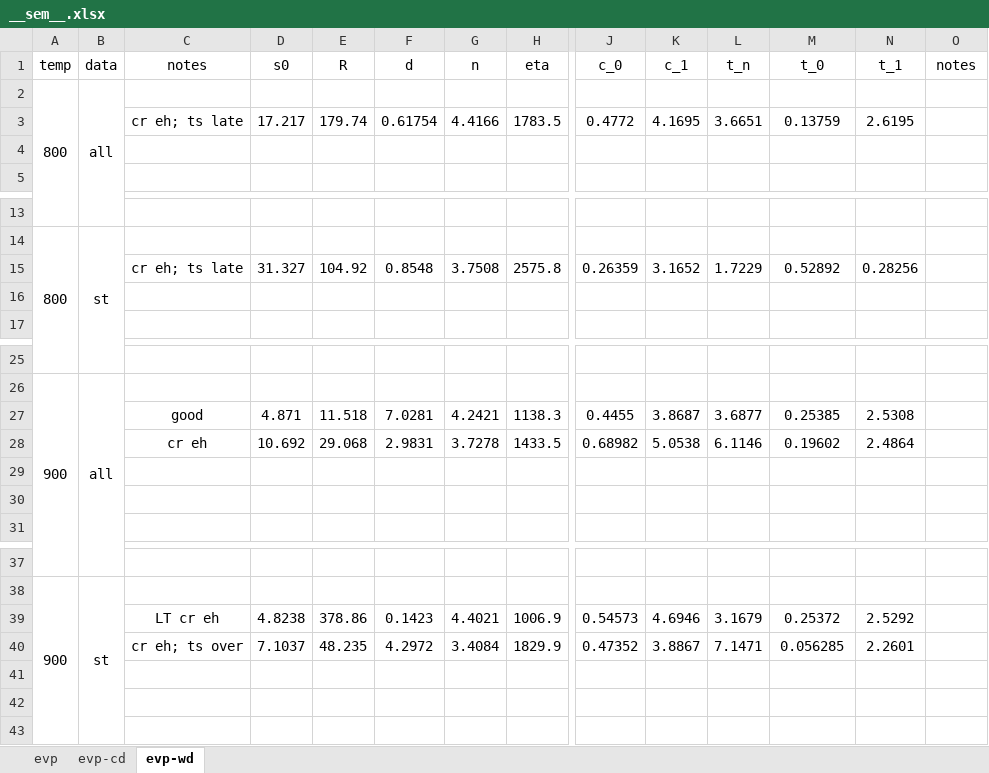
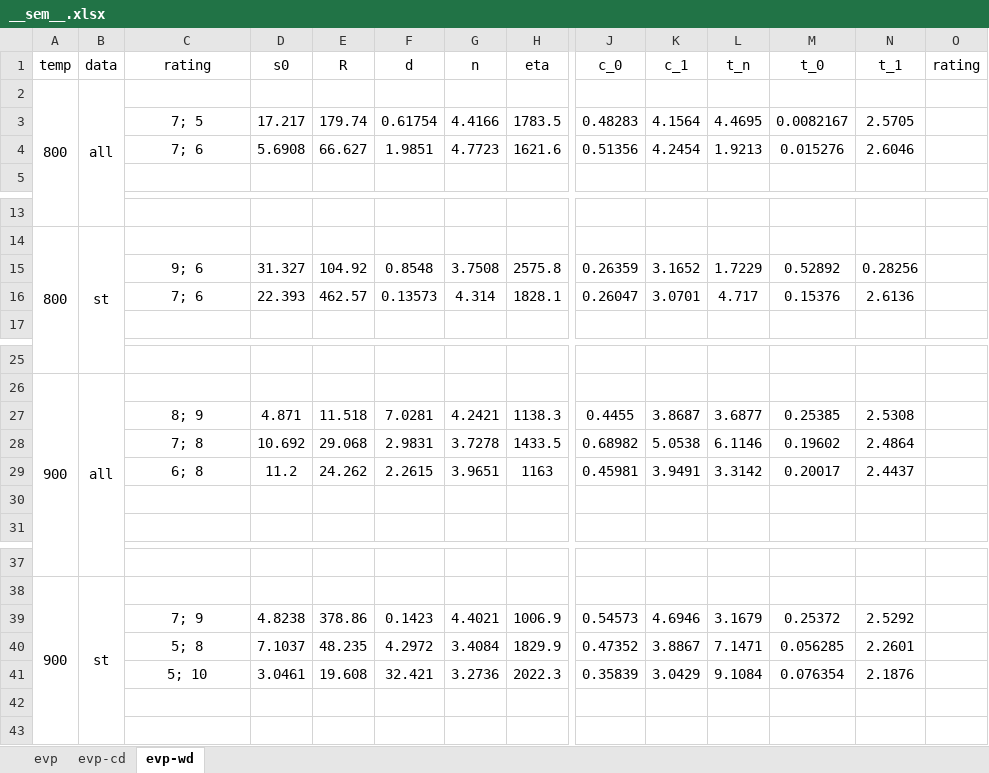
Before and after one commit to ACME-MG/moga_neml, an Excel workbook: scripts/__other__/__sem__.xlsx, sheet evp-wd, drawn as a sheet; only a part is shown, gaps mark what is left out; values as stored, in another font and other column widths than the file's, no borders; removed rows and columns are numbered as before the commit, all else as after; rows hold the shown columns only; the diff names each change by its address in the sheet, - before the commit and + after, or states it on an @@ line.

Commit message:
Changed results to rating system; param changes to plot function

```diff
--- a/scripts/__other__/__sem__.xlsx (sheet evp-wd)
+++ b/scripts/__other__/__sem__.xlsx (sheet evp-wd)
-C1: notes
+C1: rating
-O1: notes
+O1: rating
-row 3:  |  | cr eh; ts late | 17.217 | 179.74 | 0.61754 | 4.4166 | 1783.5 | 0.4772 | 4.1695 | 3.6651 | 0.13759 | 2.6195
-row 3: (empty)
+row 3:  |  | 7; 5 | 17.217 | 179.74 | 0.61754 | 4.4166 | 1783.5 | 0.48283 | 4.1564 | 4.4695 | 0.0082167 | 2.5705
+row 4:  |  | 7; 6 | 5.6908 | 66.627 | 1.9851 | 4.7723 | 1621.6 | 0.51356 | 4.2454 | 1.9213 | 0.015276 | 2.6046
-C15: cr eh; ts late
+C15: 9; 6
-row 16: (empty)
+row 16:  |  | 7; 6 | 22.393 | 462.57 | 0.13573 | 4.314 | 1828.1 | 0.26047 | 3.0701 | 4.717 | 0.15376 | 2.6136
-C27: good
+C27: 8; 9
-C28: cr eh
+C28: 7; 8
-row 29: (empty)
+row 29:  |  | 6; 8 | 11.2 | 24.262 | 2.2615 | 3.9651 | 1163 | 0.45981 | 3.9491 | 3.3142 | 0.20017 | 2.4437
-C39: LT cr eh
+C39: 7; 9
-C40: cr eh; ts over
+C40: 5; 8
-row 41: (empty)
+row 41:  |  | 5; 10 | 3.0461 | 19.608 | 32.421 | 3.2736 | 2022.3 | 0.35839 | 3.0429 | 9.1084 | 0.076354 | 2.1876
```
Also changed, not shown: sheet evp, sheet evp-cd, 8 other files.
